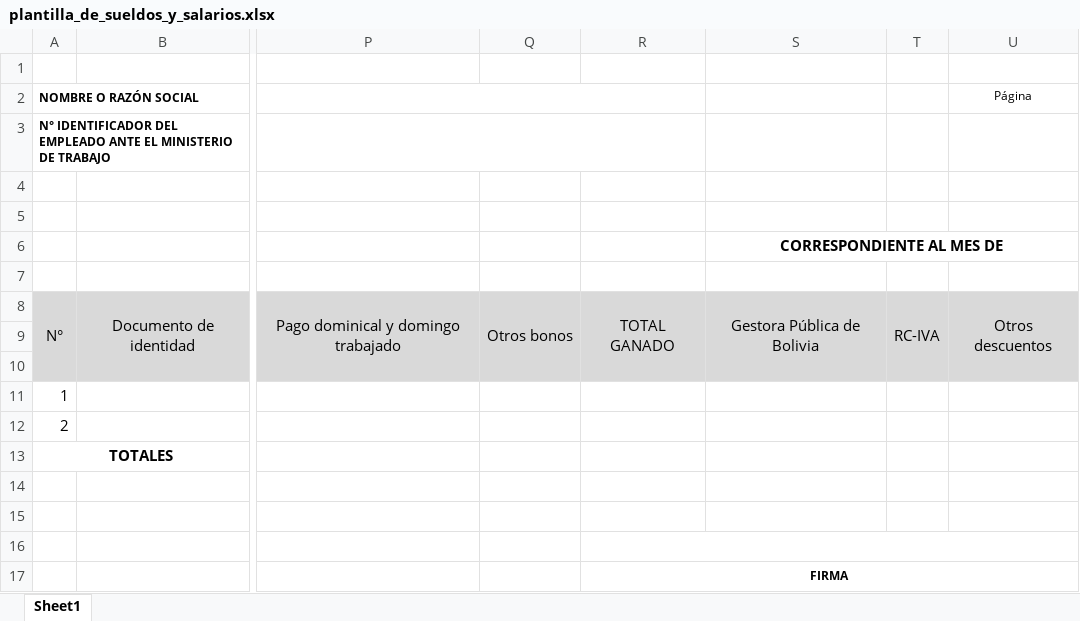
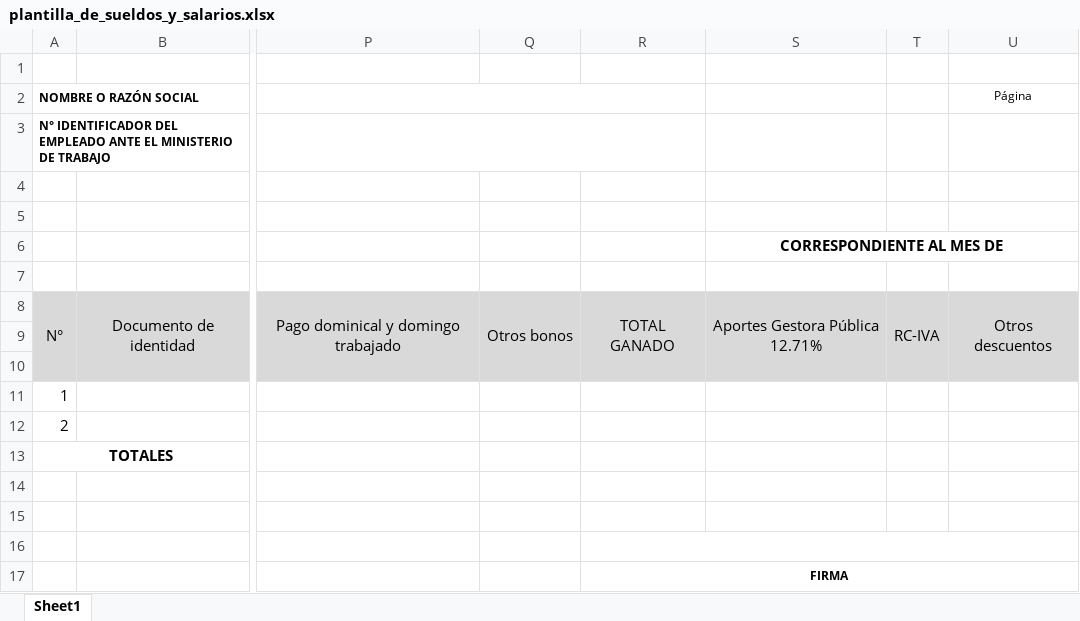
Before and after one commit to rodaltamir/sistema_de_boletas_de_pago-RengifoLtda, an Excel workbook: backend/app/templates/excel/plantilla_de_sueldos_y_salarios.xlsx, sheet Sheet1, drawn as a sheet; only a part is shown, gaps mark what is left out; values as stored, in another font and other column widths than the file's, no borders; ↵ is a line break in a cell; the diff names each change by its address in the sheet, - before the commit and + after, or states it on an @@ line.

Commit message:
Fix plantillas de exportacion y estandarizacion

```diff
--- a/backend/app/templates/excel/plantilla_de_sueldos_y_salarios.xlsx (sheet Sheet1)
+++ b/backend/app/templates/excel/plantilla_de_sueldos_y_salarios.xlsx (sheet Sheet1)
-S8: Gestora Pública de Bolivia
+S8: Aportes Gestora Pública ↵ 12.71%
```
Also changed, not shown: 4 other files.
